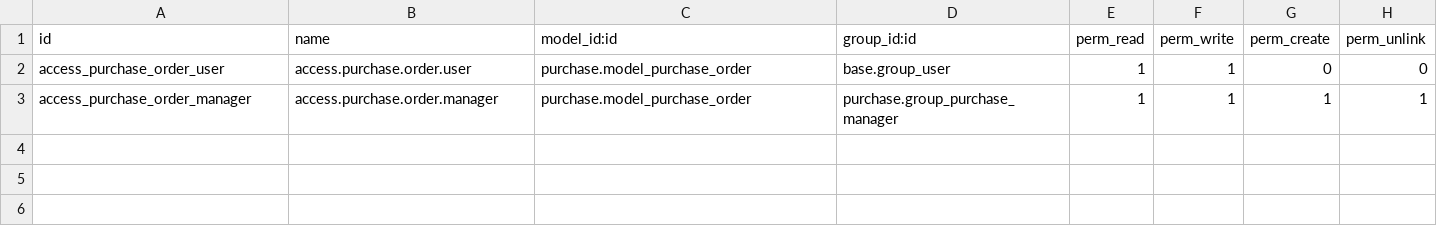
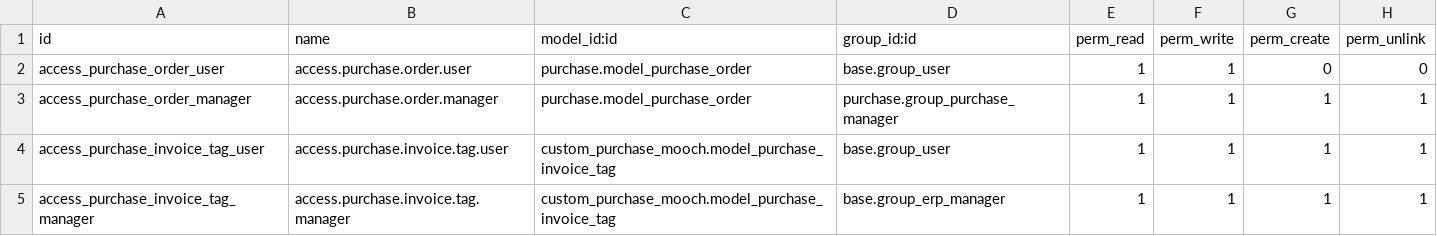
Before and after one commit to AdrianHernandezMc/Mooch_modules, a CSV file: custom_purchase_mooch/security/ir.model.access.csv, drawn as a sheet.

```diff
--- a/custom_purchase_mooch/security/ir.model.access.csv
+++ b/custom_purchase_mooch/security/ir.model.access.csv
@@ -3 +3,3 @@ access_purchase_order_user,access.purchase.order.user,purchase.model_purchase_or
 access_purchase_order_manager,access.purchase.order.manager,purchase.model_purchase_order,purchase.group_purchase_manager,1,1,1,1
+access_purchase_invoice_tag_user,access.purchase.invoice.tag.user,custom_purchase_mooch.model_purchase_invoice_tag,base.group_user,1,1,1,1
+access_purchase_invoice_tag_manager,access.purchase.invoice.tag.manager,custom_purchase_mooch.model_purchase_invoice_tag,base.group_erp_manager,1,1,1,1
```
Also changed, not shown: 3 other files.
